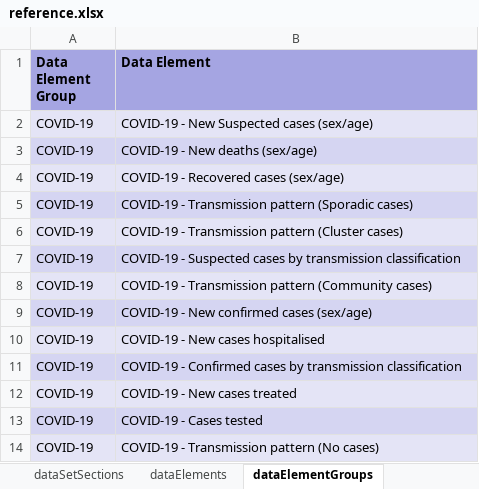
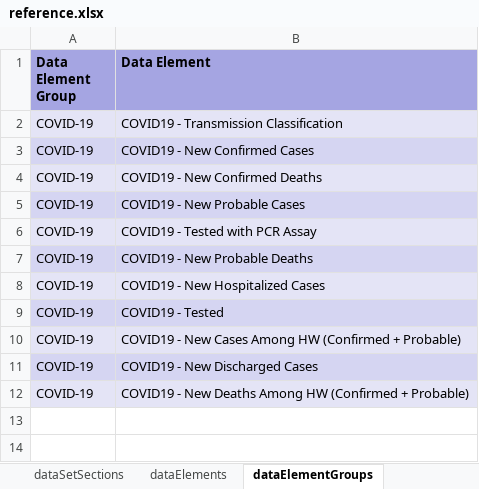
Before and after one commit to dhis2-metadata/C19_AGG, an Excel workbook: complete/reference.xlsx, sheet dataElementGroups, drawn as a sheet; values as stored, in another font and other column widths than the file's, no borders; removed rows and columns are numbered as before the commit, all else as after; the diff names each change by its address in the sheet, - before the commit and + after, or states it on an @@ line.

```diff
--- a/complete/reference.xlsx (sheet dataElementGroups)
+++ b/complete/reference.xlsx (sheet dataElementGroups)
-B2 (Data Element): COVID-19 - New Suspected cases (sex/age)
+B2 (Data Element): COVID19 - Transmission Classification
-B3 (Data Element): COVID-19 - New deaths (sex/age)
+B3 (Data Element): COVID19 - New Confirmed Cases
-B4 (Data Element): COVID-19 - Recovered cases (sex/age)
+B4 (Data Element): COVID19 - New Confirmed Deaths
-row 5: COVID-19 | COVID-19 - Transmission pattern (Sporadic cases)
-B5 (Data Element): COVID-19 - Transmission pattern (Cluster cases)
+B5 (Data Element): COVID19 - New Probable Cases
-row 7: COVID-19 | COVID-19 - Suspected cases by transmission classification
-B6 (Data Element): COVID-19 - Transmission pattern (Community cases)
+B6 (Data Element): COVID19 - Tested with PCR Assay
-B7 (Data Element): COVID-19 - New confirmed cases (sex/age)
+B7 (Data Element): COVID19 - New Probable Deaths
-B8 (Data Element): COVID-19 - New cases hospitalised
+B8 (Data Element): COVID19 - New Hospitalized Cases
-B9 (Data Element): COVID-19 - Confirmed cases by transmission classification
+B9 (Data Element): COVID19 - Tested
-B10 (Data Element): COVID-19 - New cases treated
+B10 (Data Element): COVID19 - New Cases Among HW (Confirmed + Probable)
-B11 (Data Element): COVID-19 - Cases tested
+B11 (Data Element): COVID19 - New Discharged Cases
-B12 (Data Element): COVID-19 - Transmission pattern (No cases)
+B12 (Data Element): COVID19 - New Deaths Among HW (Confirmed + Probable)
```
Also changed, not shown: sheet indicators, sheet categoryOptionCombos, sheet dashboardItems, sheet dataElements, sheet categoryOptionGroups, sheet categoryOptions, 17 more sheets, other sheet tabs, 8 other files.
